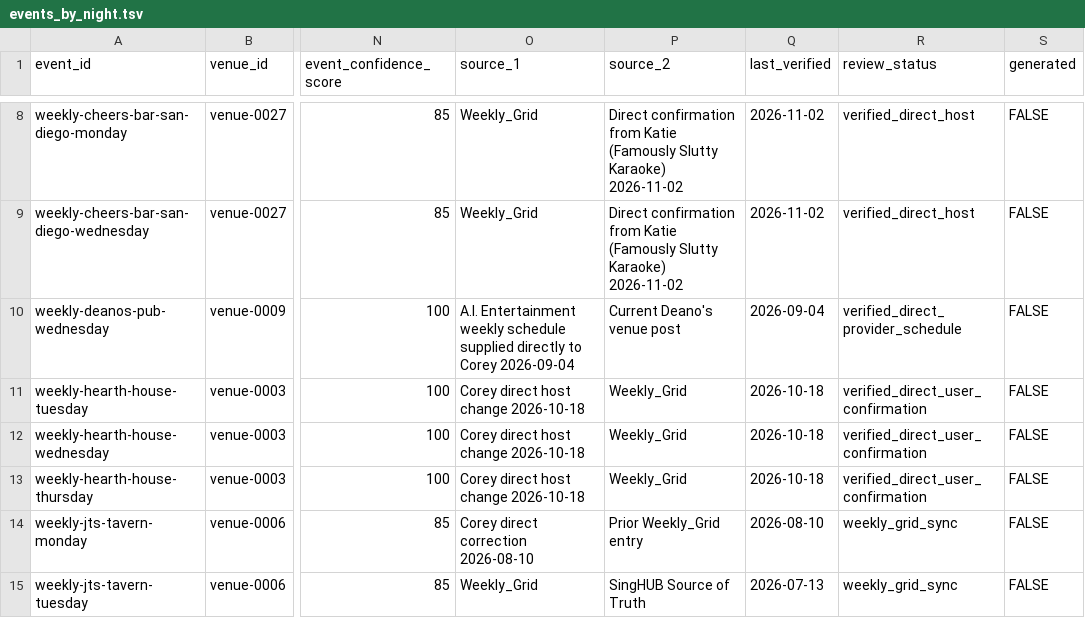
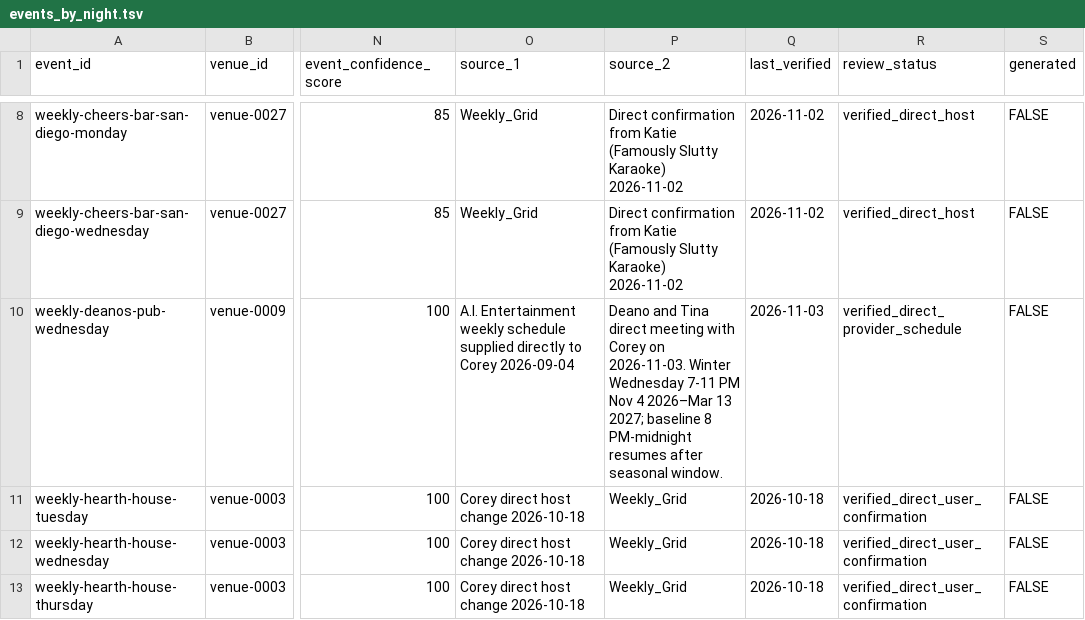
Before and after one commit to whiteinkcreates/singhub, a TSV file: public/data/events_by_night.tsv, drawn as a sheet; only a part is shown, gaps mark what is left out; the shorter side is filled out with more unchanged rows; the diff names each change by its address in the sheet, - before the commit and + after, or states it on an @@ line.

```diff
--- a/public/data/events_by_night.tsv
+++ b/public/data/events_by_night.tsv
-P10 (source_2): Current Deano's venue post
+P10 (source_2): Deano and Tina direct meeting with Corey on 2026-11-03. Winter Wednesday 7-11 PM Nov 4 2026–Mar 13 2027; baseline 8 PM-midnight resumes after seasonal window.
-Q10 (last_verified): 2026-09-04
+Q10 (last_verified): 2026-11-03
```
Also changed, not shown: public/data/venues.tsv, 4 other files.
